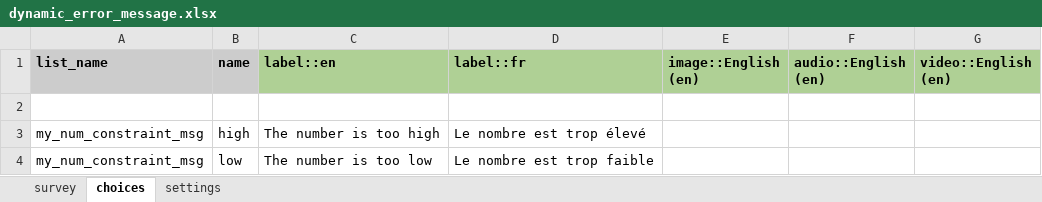
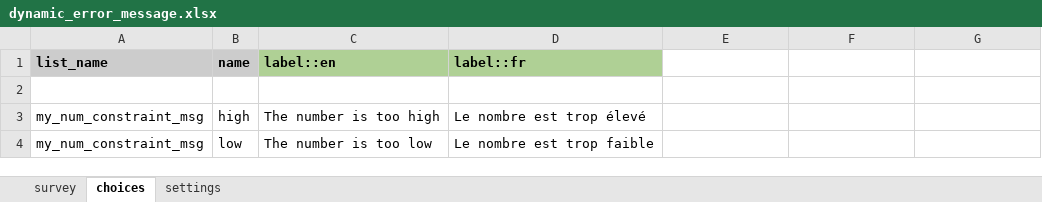
Before and after one commit to jkuester/cht-config-library, an Excel workbook: basic-forms/forms/app/dynamic_error_message.xlsx, sheet choices, drawn as a sheet; values as stored, in another font and other column widths than the file's, no borders; conditional formats not drawn; the diff names each change by its address in the sheet, - before the commit and + after, or states it on an @@ line.

```diff
--- a/basic-forms/forms/app/dynamic_error_message.xlsx (sheet choices)
+++ b/basic-forms/forms/app/dynamic_error_message.xlsx (sheet choices)
-E1: image::English (en)
+E1: (empty)
-E1:G1 fill: #AFD095
+E1:G1 fill: none
-F1: audio::English (en)
+F1: (empty)
-G1: video::English (en)
+G1: (empty)
```
Also changed, not shown: sheet survey, sheet settings, basic-forms/forms/app/select_contact.xlsx, basic-forms/forms/contact/clinic-create.xlsx, 37 other files.
